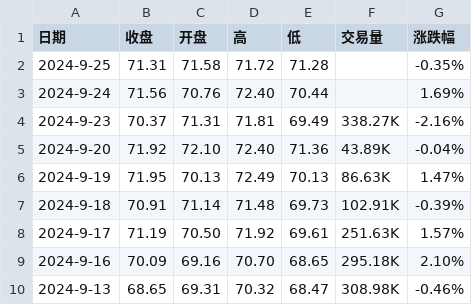
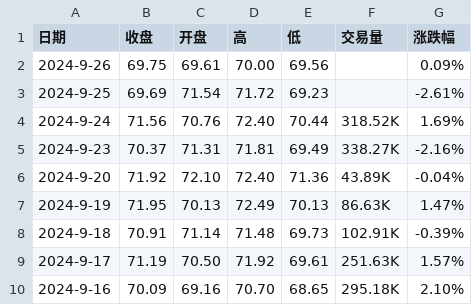
Before and after one commit to huanhuanbass/Bunker, a CSV file: WTI原油期货历史数据.csv, drawn as a sheet; only a part is shown; the shorter side is filled out with more unchanged rows.

```diff
--- a/WTI原油期货历史数据.csv
+++ b/WTI原油期货历史数据.csv
@@ -1,4 +1,5 @@
 "日期","收盘","开盘","高","低","交易量","涨跌幅"
-"2024-9-25","71.31","71.58","71.72","71.28","","-0.35%"
-"2024-9-24","71.56","70.76","72.40","70.44","","1.69%"
+"2024-9-26","69.75","69.61","70.00","69.56","","0.09%"
+"2024-9-25","69.69","71.54","71.72","69.23","","-2.61%"
+"2024-9-24","71.56","70.76","72.40","70.44","318.52K","1.69%"
 "2024-9-23","70.37","71.31","71.81","69.49","338.27K","-2.16%"
```
Also changed, not shown: 伦敦布伦特原油期货历史数据.csv.
